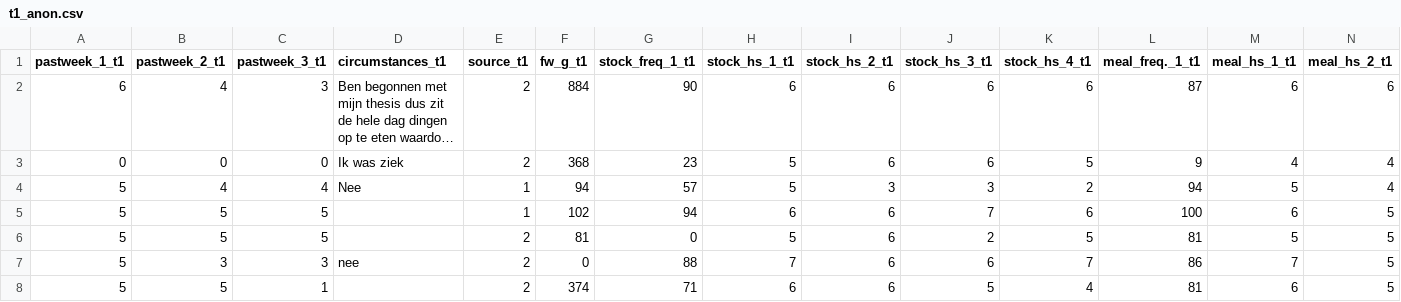
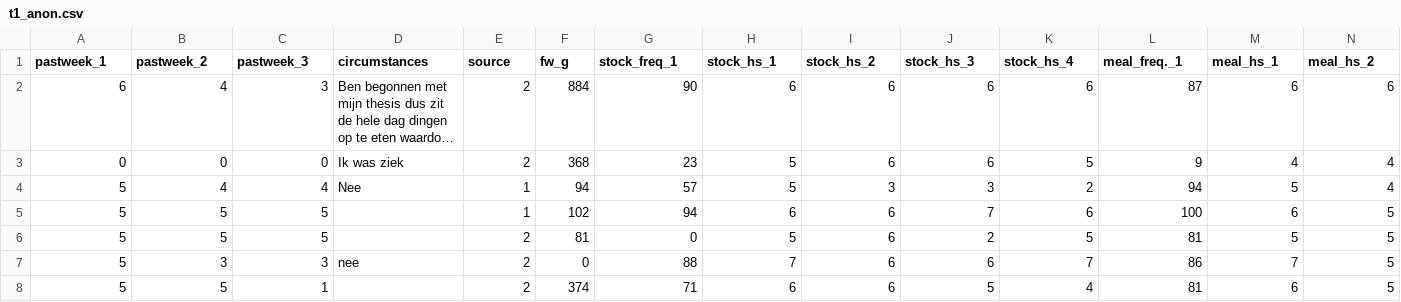
Before and after one commit to CasHsmn/R_tape, a CSV file: data/t1_anon.csv, drawn as a sheet; only a part is shown; long unchanged cells end in …; the diff covers the shown part only; the diff names each change by its address in the sheet, - before the commit and + after, or states it on an @@ line.

```diff
--- a/data/t1_anon.csv
+++ b/data/t1_anon.csv
-A1: pastweek_1_t1
+A1: pastweek_1
-B1: pastweek_2_t1
+B1: pastweek_2
-C1: pastweek_3_t1
+C1: pastweek_3
-D1: circumstances_t1
+D1: circumstances
-E1: source_t1
+E1: source
-F1: fw_g_t1
+F1: fw_g
-G1: stock_freq_1_t1
+G1: stock_freq_1
-H1: stock_hs_1_t1
+H1: stock_hs_1
-I1: stock_hs_2_t1
+I1: stock_hs_2
-J1: stock_hs_3_t1
+J1: stock_hs_3
-K1: stock_hs_4_t1
+K1: stock_hs_4
-L1: meal_freq._1_t1
+L1: meal_freq._1
-M1: meal_hs_1_t1
+M1: meal_hs_1
-N1: meal_hs_2_t1
+N1: meal_hs_2
```
Also changed, not shown: 20 edited cells elsewhere in this file, data/t0_anon.csv, data/t2_anon.csv, 4 other files.
